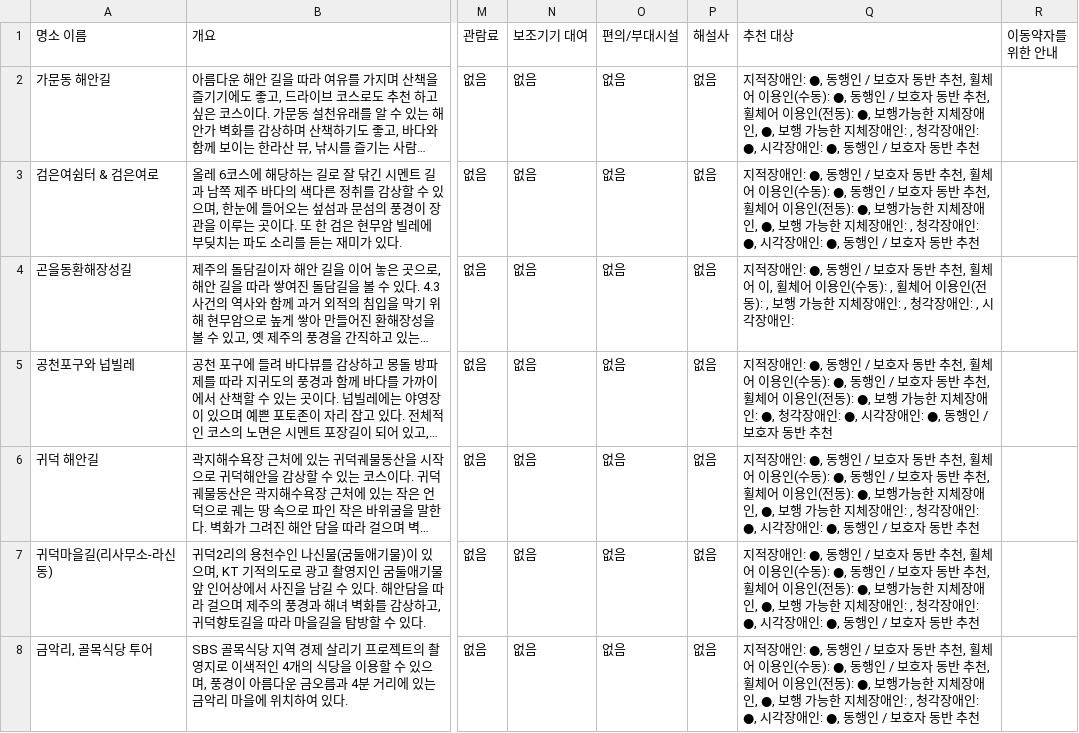
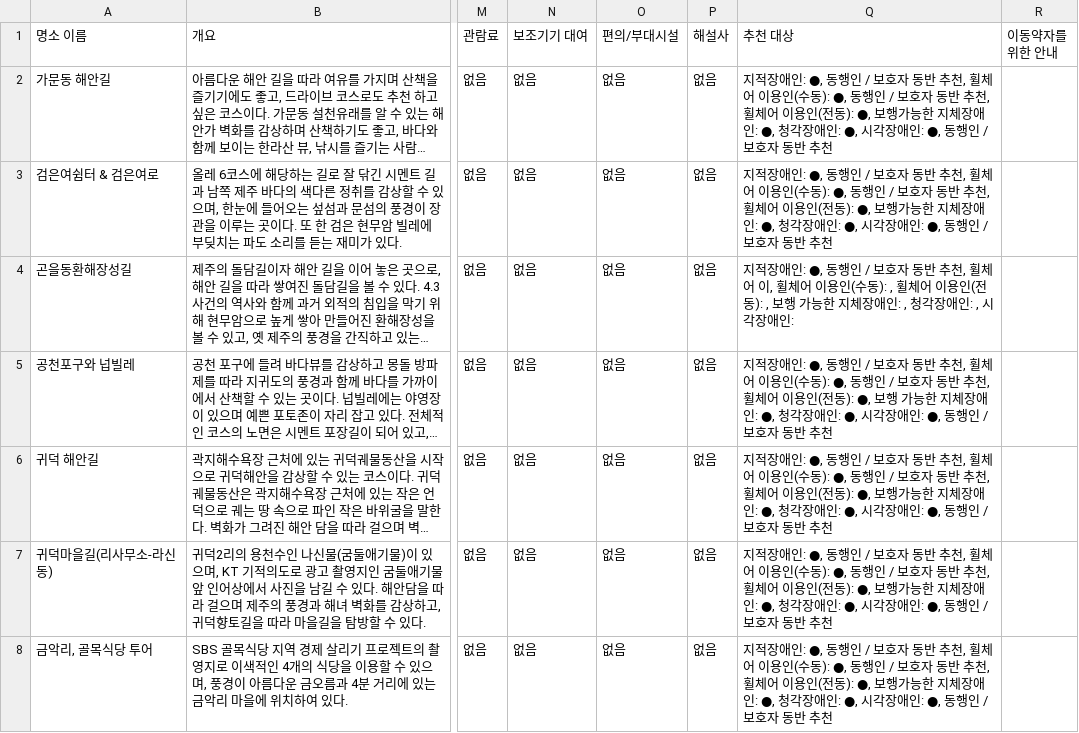
Before and after one commit to emoee/Jeju-Mobilife, a CSV file: tourdata.csv, drawn as a sheet; only a part is shown, gaps mark what is left out; long unchanged cells end in …; the diff covers the shown part only; the diff names each change by its address in the sheet, - before the commit and + after, or states it on an @@ line.

Commit message:
결측값 수정

```diff
--- a/tourdata.csv
+++ b/tourdata.csv
-Q2:Q3 (추천 대상): …체장애인, ●, 보행 가능한 지체장애인: , 청각장애…
+Q2:Q3 (추천 대상): …체장애인: ●, 청각장애…
-Q6:Q8 (추천 대상): …체장애인, ●, 보행 가능한 지체장애인: , 청각장애…
+Q6:Q8 (추천 대상): …체장애인: ●, 청각장애…
```
Also changed, not shown: 42 edited cells elsewhere in this file.
